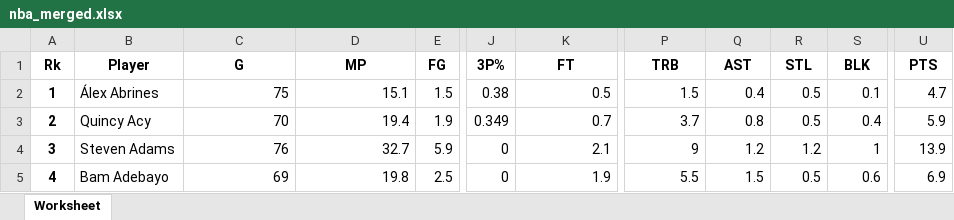
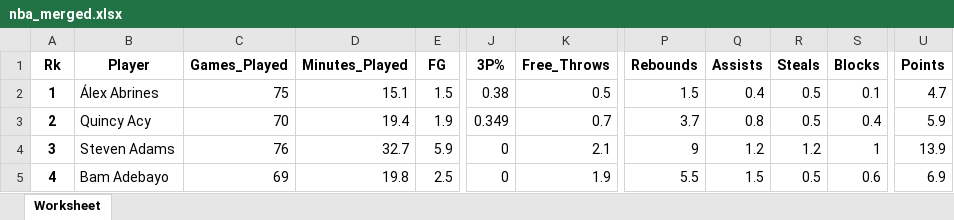
Before and after one commit to seaflynn99/groupAC-3_project, an Excel workbook: nba_merged.xlsx, sheet Worksheet, drawn as a sheet; only a part is shown, gaps mark what is left out; values as stored, in another font and other column widths than the file's, no borders; the diff names each change by its address in the sheet, - before the commit and + after, or states it on an @@ line.

```diff
--- a/nba_merged.xlsx (sheet Worksheet)
+++ b/nba_merged.xlsx (sheet Worksheet)
-C1: G
+C1: Games_Played
-D1: MP
+D1: Minutes_Played
-K1: FT
+K1: Free_Throws
-P1: TRB
+P1: Rebounds
-Q1: AST
+Q1: Assists
-R1: STL
+R1: Steals
-S1: BLK
+S1: Blocks
-U1: PTS
+U1: Points
```
Also changed, not shown: 1 other file.
